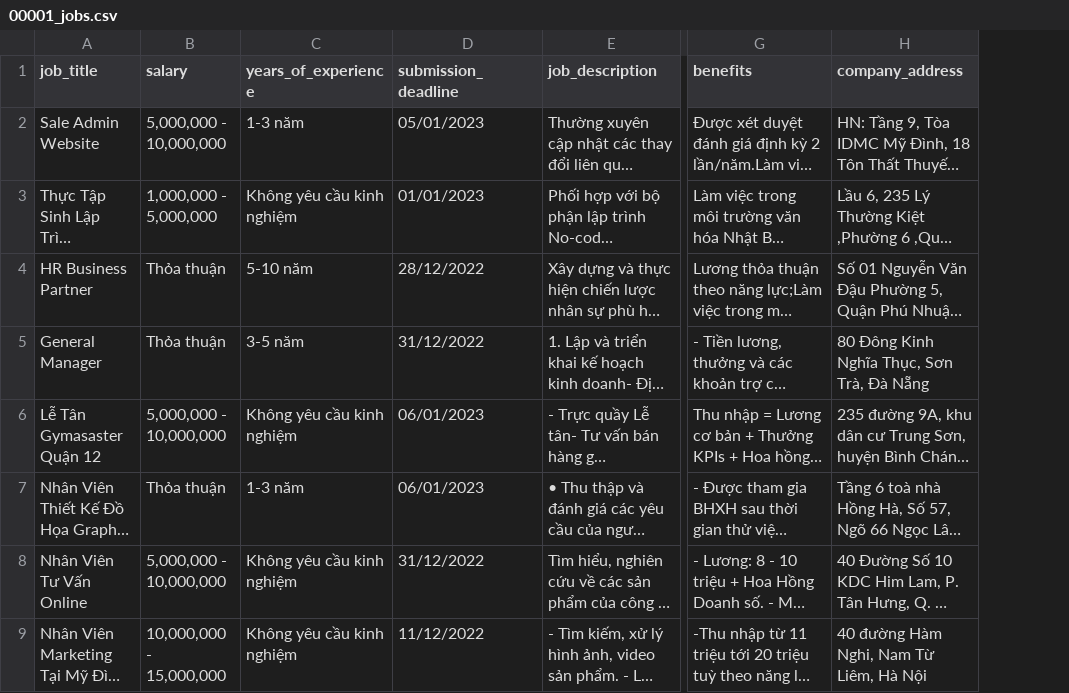
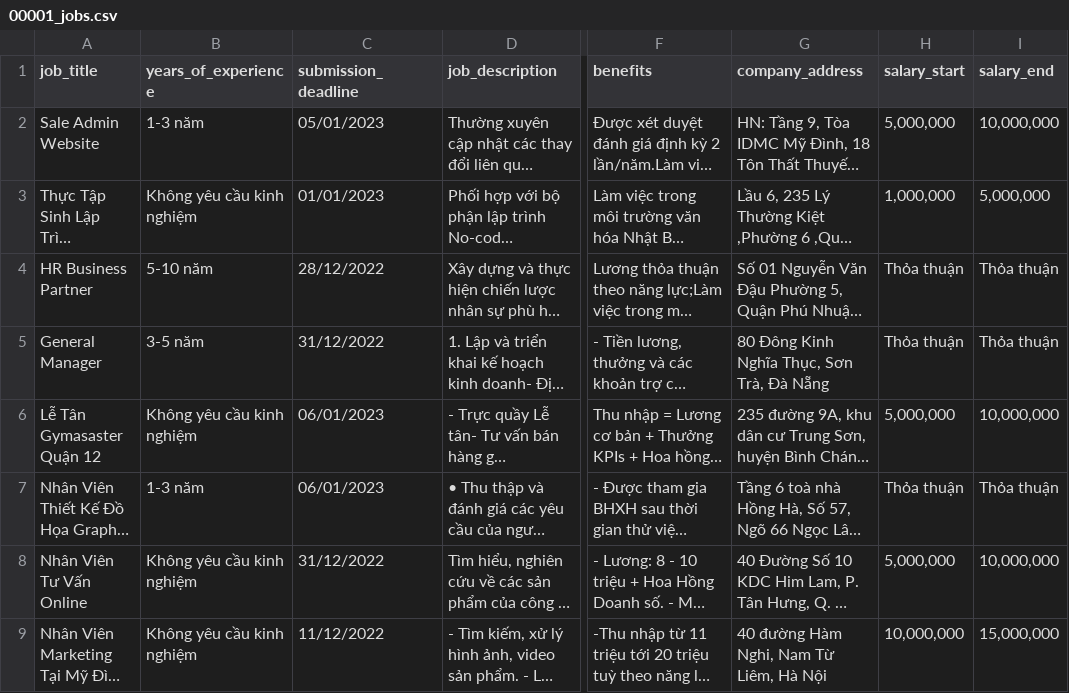
Before and after one commit to thangquang09/aws-spark-streaming-project, a CSV file: data/csv/00001_jobs.csv, drawn as a sheet; only a part is shown, gaps mark what is left out; long unchanged cells end in …; removed rows and columns are numbered as before the commit, all else as after; the diff names each change by its address in the sheet, - before the commit and + after, or states it on an @@ line.

Commit message:
modify csv data

```diff
--- a/data/csv/00001_jobs.csv
+++ b/data/csv/00001_jobs.csv
-column B (salary), rows 2-9: 5,000,000 - 10,000,000 | 1,000,000 - 5,000,000 | Thỏa thuận | Thỏa thuận | 5,000,000 - 10,000,000 | Thỏa thuận | 5,000,000 - 10,000,000 | 10,000,000 - 15,000,000
+column H (salary_start), rows 2-9: 5,000,000 | 1,000,000 | Thỏa thuận | Thỏa thuận | 5,000,000 | Thỏa thuận | 5,000,000 | 10,000,000
+column I (salary_end), rows 2-9: 10,000,000 | 5,000,000 | Thỏa thuận | Thỏa thuận | 10,000,000 | Thỏa thuận | 10,000,000 | 15,000,000
```
Also changed, not shown: data/csv/00005_jobs.csv, 2 other files.
